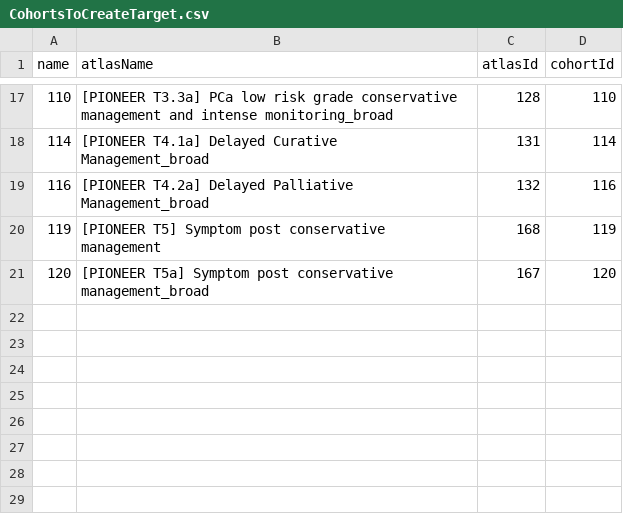
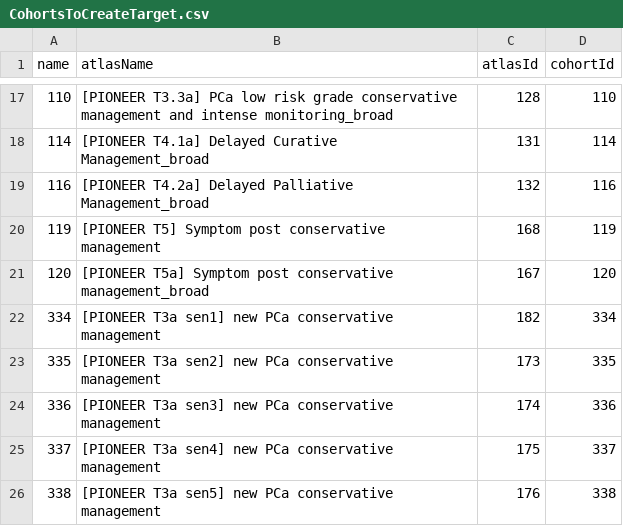
Before and after one commit to ohdsi-studies/PioneerWatchfulWaiting, a CSV file: inst/settings/CohortsToCreateTarget.csv, drawn as a sheet; only a part is shown, gaps mark what is left out; the diff names each change by its address in the sheet, - before the commit and + after, or states it on an @@ line.

Commit message:
New cohorts
changed existing cohorts and added new

```diff
--- a/inst/settings/CohortsToCreateTarget.csv
+++ b/inst/settings/CohortsToCreateTarget.csv
+row 22: 334 | [PIONEER T3a sen1] new PCa conservative management | 182 | 334
+row 23: 335 | [PIONEER T3a sen2] new PCa conservative management | 173 | 335
+row 24: 336 | [PIONEER T3a sen3] new PCa conservative management | 174 | 336
+row 25: 337 | [PIONEER T3a sen4] new PCa conservative management | 175 | 337
+row 26: 338 | [PIONEER T3a sen5] new PCa conservative management | 176 | 338
```
Also changed, not shown: 14 other files.
